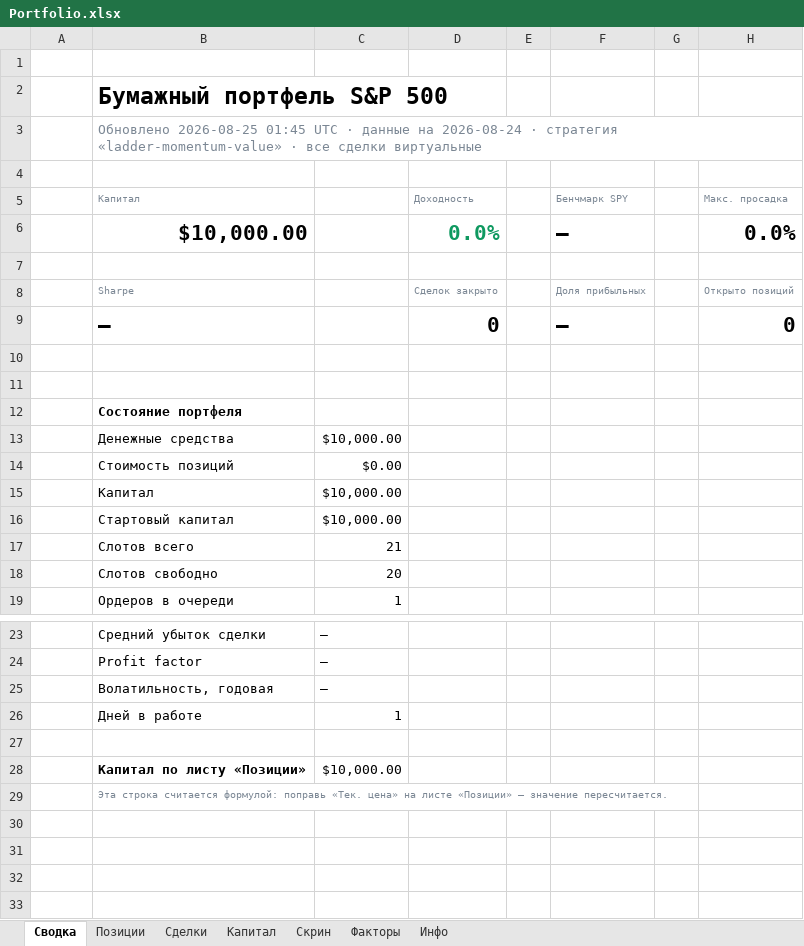
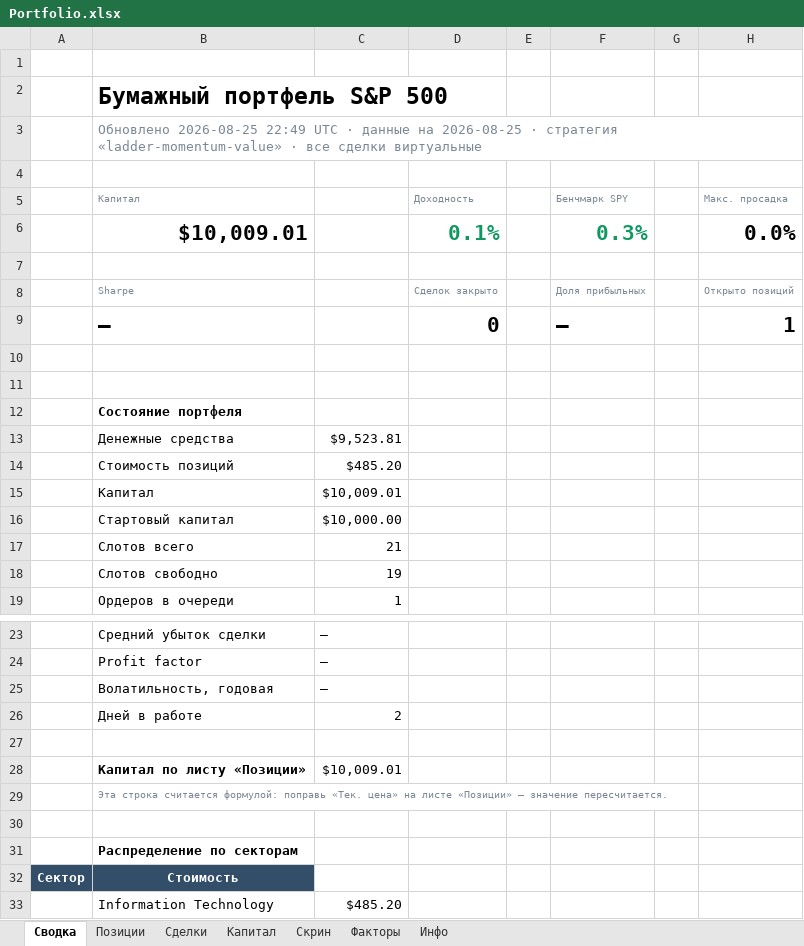
Before and after one commit to Vitoldinijs/sp500-screener, an Excel workbook: Portfolio.xlsx, sheet Сводка, drawn as a sheet; only a part is shown, gaps mark what is left out; values as stored, in another font and other column widths than the file's, no borders; charts and pictures not drawn; removed rows and columns are numbered as before the commit, all else as after; the diff names each change by its address in the sheet, - before the commit and + after, or states it on an @@ line.

```diff
--- a/Portfolio.xlsx (sheet Сводка)
+++ b/Portfolio.xlsx (sheet Сводка)
-B3: Обновлено 2026-08-25 01:45 UTC · данные на 2026-08-24 · стратегия…
+B3: Обновлено 2026-08-25 22:49 UTC · данные на 2026-08-25 · стратегия…
-row 6:  | $10,000.00 |  | 0.0% |  | — |  | 0.0%
+row 6:  | $10,009.01 |  | 0.1% |  | 0.3% |  | 0.0%
-H9: 0
+H9: 1
-C13: $10,000.00
+C13: $9,523.81
-C14: $0.00
+C14: $485.20
-C15: $10,000.00
+C15: $10,009.01
-C18: 20
+C18: 19
-C26: 1
+C26: 2
-C28: $10,000.00
+C28: $10,009.01
+row 30: (empty)
+row 31:  | Распределение по секторам
+row 32: Сектор | Стоимость
+row 33:  | Information Technology | $485.20
```
Also changed, not shown: sheet Скрин, sheet Позиции, sheet Капитал, sheet Инфо, charts or pictures, 5 other files.
